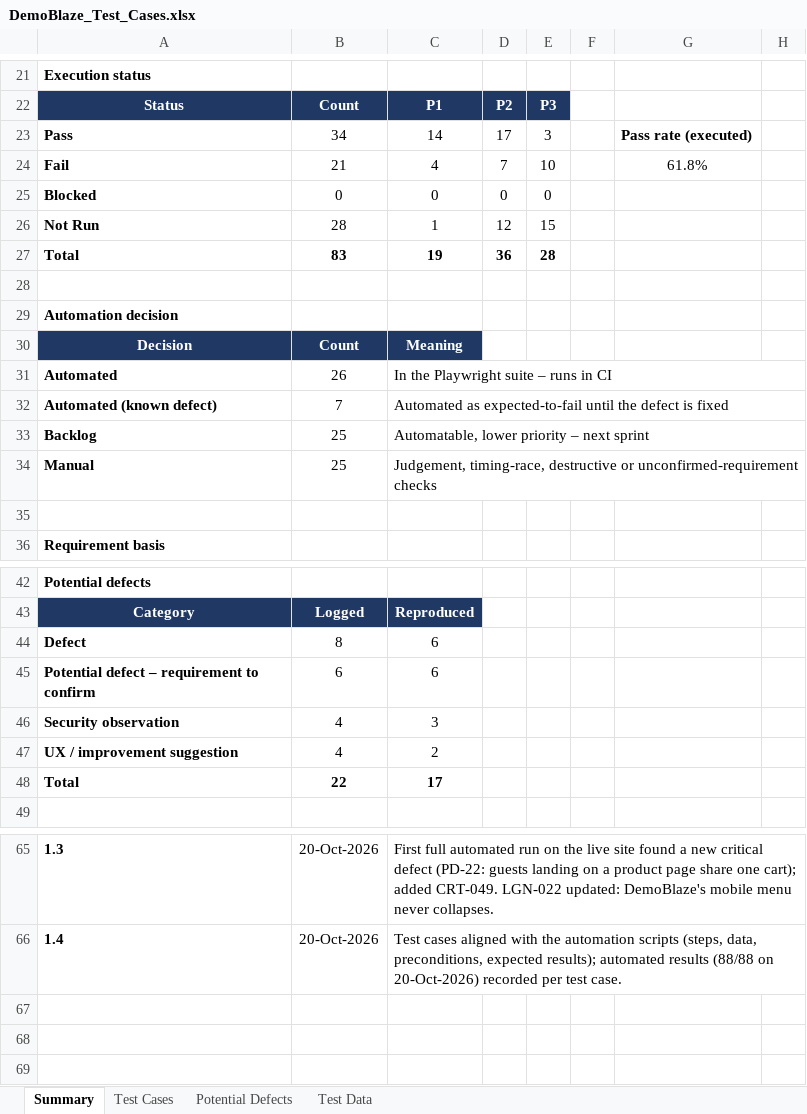
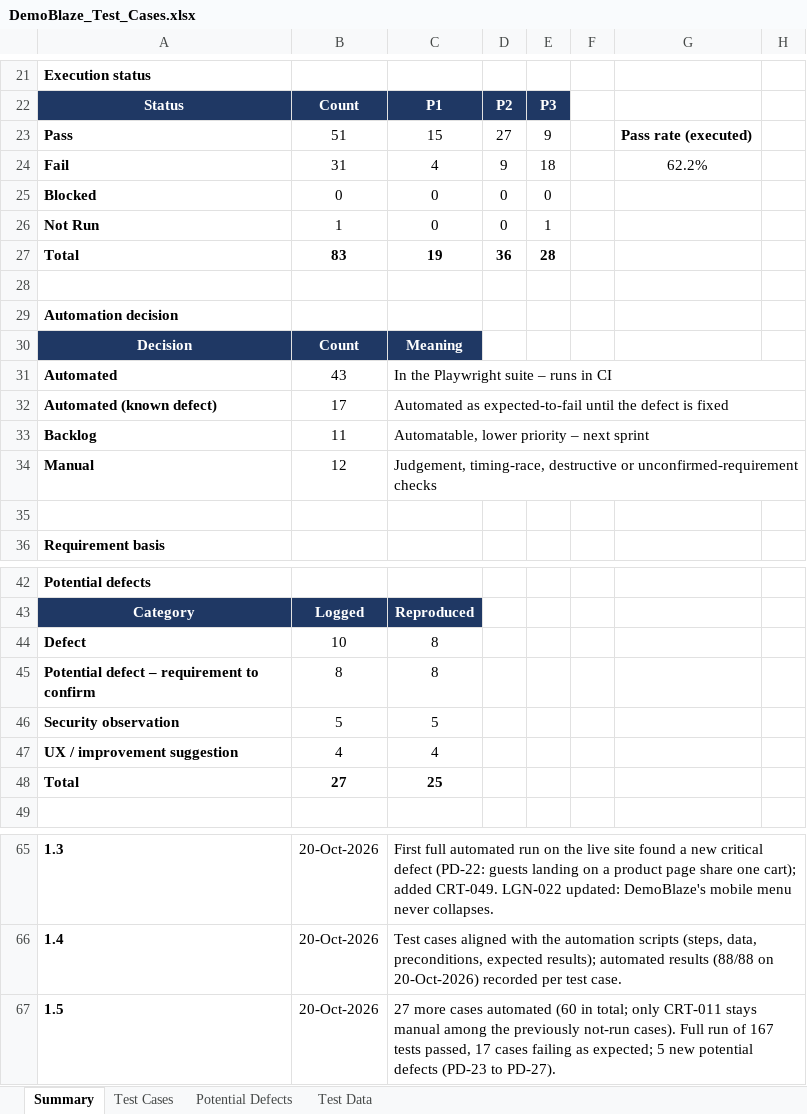
Before and after one commit to Wsyzzzz/demoblaze-playwright-e2e, an Excel workbook: docs/DemoBlaze_Test_Cases.xlsx, sheet Summary, drawn as a sheet; only a part is shown, gaps mark what is left out; values as stored, in another font and other column widths than the file's, no borders; removed rows and columns are numbered as before the commit, all else as after; the diff covers the shown part only; the diff names each change by its address in the sheet, - before the commit and + after, or states it on an @@ line.

Commit message:
test: automate 27 not-run cases; record 5 new defects (PD-23 to PD-27)
- 60 of 83 test cases now automated (17 as known-defect tests); 167 test runs
- New specs: login security (SQL injection, lockout, tampered cookie, HTTPS,
  password encoding) and cart persistence/isolation (incl. user A vs user B)
- Full run: 166 passed + 1 flaky (Firefox browser-closing glitch, passed on
  retry); the Firefox project now allows 1 retry and reports it as flaky
- New findings: no login lockout (PD-25), double submit on Log in (PD-23) and
  Purchase (PD-24), username not trimmed (PD-26) and case-sensitive (PD-27)
- Test cases v1.5, traceability matrix and README updated

```diff
--- a/docs/DemoBlaze_Test_Cases.xlsx (sheet Summary)
+++ b/docs/DemoBlaze_Test_Cases.xlsx (sheet Summary)
-B23: 34
+B23: 51
-C23: 14
+C23: 15
-D23: 17
+D23: 27
-E23: 3
+E23: 9
-B24: 21
+B24: 31
-D24: 7
+D24: 9
-E24: 10
+E24: 18
-G24: 61.8%
+G24: 62.2%
-row 26: Not Run | 28 | 1 | 12 | 15
+row 26: Not Run | 1 | 0 | 0 | 1
-B31: 26
+B31: 43
-B32: 7
+B32: 17
-B33: 25
+B33: 11
-B34: 25
+B34: 12
-B44: 8
+B44: 10
-C44:C45: 6
+C44:C45: 8
-B45: 6
+B45: 8
-B46: 4
+B46: 5
-C46: 3
+C46: 5
-C47: 2
+C47: 4
-B48: 22
+B48: 27
-C48: 17
+C48: 25
+row 67: 1.5 | 20-Oct-2026 | 27 more cases automated (60 in total; only CRT-011 stays manual among the previously not-run cases). Full run of 167 tests passed, 17 cases failing as expected; 5 new potential defects (PD-23 to PD-27).
```
Also changed, not shown: 7 edited cells elsewhere in this sheet, sheet Test Cases, sheet Potential Defects, formulas that keep their value, 15 other files.
